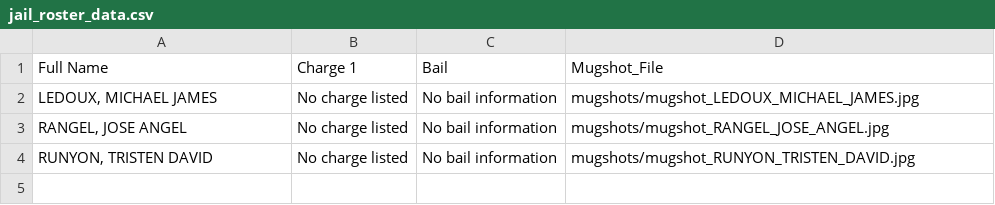
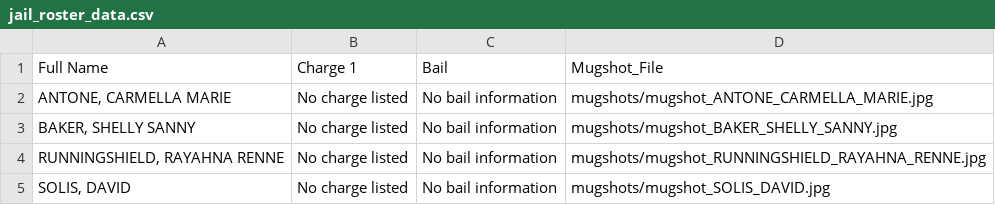
Before and after one commit to ryanjhermes/minneapolismugshots, a CSV file: jail_roster_data.csv, drawn as a sheet.

```diff
--- a/jail_roster_data.csv
+++ b/jail_roster_data.csv
@@ -1,4 +1,5 @@
 Full Name,Charge 1,Bail,Mugshot_File
-"LEDOUX, MICHAEL JAMES",No charge listed,No bail information,mugshots/mugshot_LEDOUX_MICHAEL_JAMES.jpg
-"RANGEL, JOSE ANGEL",No charge listed,No bail information,mugshots/mugshot_RANGEL_JOSE_ANGEL.jpg
-"RUNYON, TRISTEN DAVID",No charge listed,No bail information,mugshots/mugshot_RUNYON_TRISTEN_DAVID.jpg
+"ANTONE, CARMELLA MARIE",No charge listed,No bail information,mugshots/mugshot_ANTONE_CARMELLA_MARIE.jpg
+"BAKER, SHELLY SANNY",No charge listed,No bail information,mugshots/mugshot_BAKER_SHELLY_SANNY.jpg
+"RUNNINGSHIELD, RAYAHNA RENNE",No charge listed,No bail information,mugshots/mugshot_RUNNINGSHIELD_RAYAHNA_RENNE.jpg
+"SOLIS, DAVID",No charge listed,No bail information,mugshots/mugshot_SOLIS_DAVID.jpg
```
Also changed, not shown: 5 other files.
